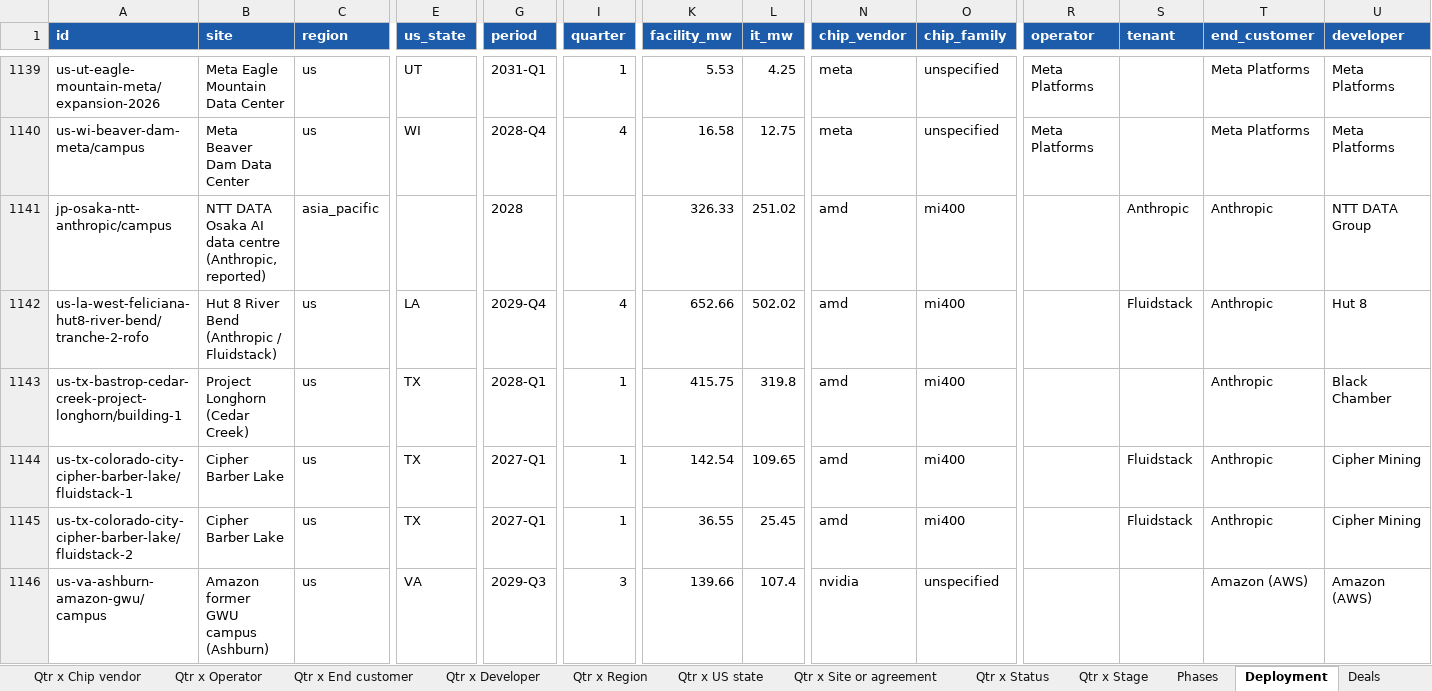
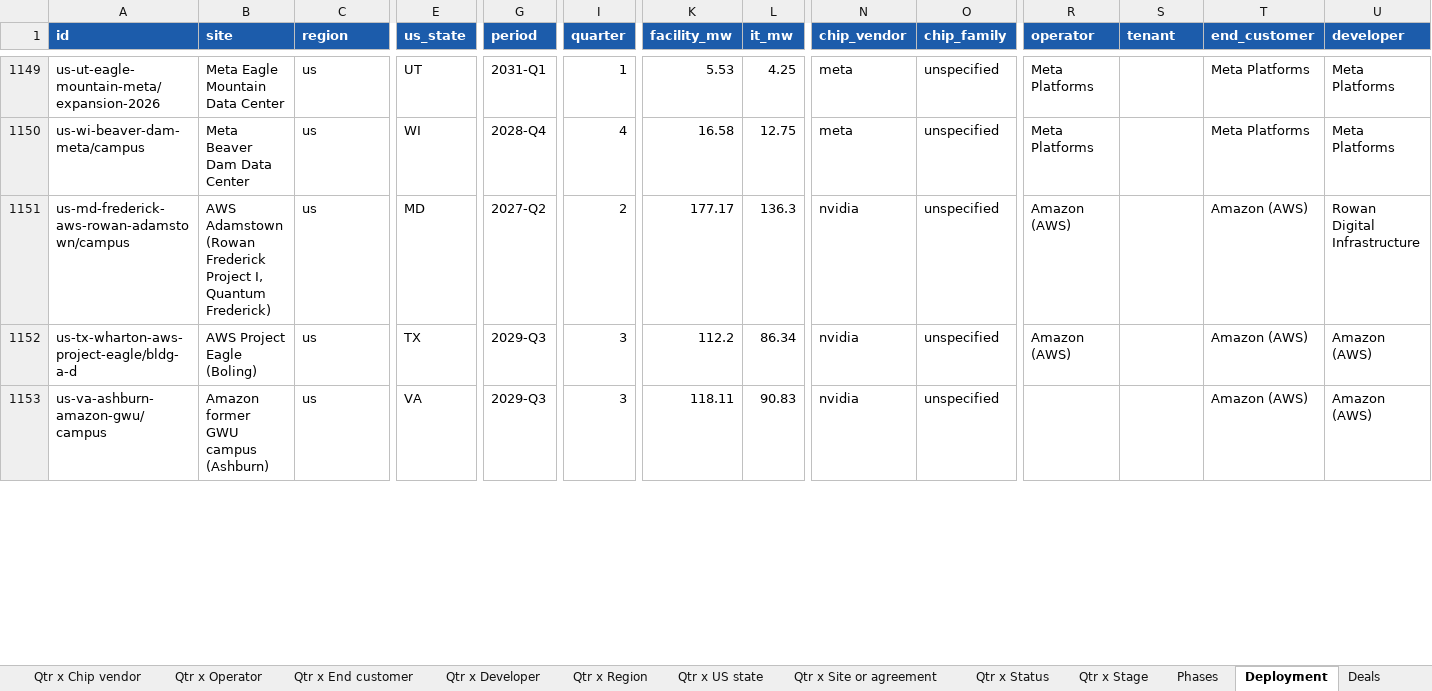
Before and after one commit to bernardhaswell/dcbuildsio, an Excel workbook: data/dc-tracker.xlsx, sheet Deployment, drawn as a sheet; only a part is shown, gaps mark what is left out; values as stored, in another font and other column widths than the file's, no borders; removed rows and columns are numbered as before the commit, all else as after; rows hold the shown columns only; the diff covers the shown part only; the diff names each change by its address in the sheet, - before the commit and + after, or states it on an @@ line.

```diff
--- a/data/dc-tracker.xlsx (sheet Deployment)
+++ b/data/dc-tracker.xlsx (sheet Deployment)
-row 1141: jp-osaka-ntt-anthropic/campus | NTT DATA Osaka AI data centre (Anthropic, reported) | asia_pacific |  | 2028 |  | 326.33 | 251.02 | amd | mi400 |  | Anthropic | Anthropic | NTT DATA Group
+row 1151: us-md-frederick-aws-rowan-adamstown/campus | AWS Adamstown (Rowan Frederick Project I, Quantum Frederick) | us | MD | 2027-Q2 | 2 | 177.17 | 136.3 | nvidia | unspecified | Amazon (AWS) |  | Amazon (AWS) | Rowan Digital Infrastructure
-A1152 (id): us-la-west-feliciana-hut8-river-bend/tranche-2-rofo
+A1152 (id): us-tx-wharton-aws-project-eagle/bldg-a-d
-B1152 (site): Hut 8 River Bend (Anthropic / Fluidstack)
+B1152 (site): AWS Project Eagle (Boling)
-E1152 (us_state): LA
+E1152 (us_state): TX
-G1152 (period): 2029-Q4
+G1152 (period): 2029-Q3
-I1152 (quarter): 4
+I1152 (quarter): 3
-K1152 (facility_mw): 652.66
+K1152 (facility_mw): 112.2
-L1152 (it_mw): 502.02
+L1152 (it_mw): 86.34
-N1152 (chip_vendor): amd
+N1152 (chip_vendor): nvidia
-O1152 (chip_family): mi400
+O1152 (chip_family): unspecified
-R1152 (operator): (empty)
+R1152 (operator): Amazon (AWS)
-S1152 (tenant): Fluidstack
+S1152 (tenant): (empty)
-T1152 (end_customer): Anthropic
+T1152 (end_customer): Amazon (AWS)
-U1152 (developer): Hut 8
+U1152 (developer): Amazon (AWS)
-row 1143: us-tx-bastrop-cedar-creek-project-longhorn/building-1 | Project Longhorn (Cedar Creek) | us | TX | 2028-Q1 | 1 | 415.75 | 319.8 | amd | mi400 |  |  | Anthropic | Black Chamber
-row 1144: us-tx-colorado-city-cipher-barber-lake/fluidstack-1 | Cipher Barber Lake | us | TX | 2027-Q1 | 1 | 142.54 | 109.65 | amd | mi400 |  | Fluidstack | Anthropic | Cipher Mining
-row 1145: us-tx-colorado-city-cipher-barber-lake/fluidstack-2 | Cipher Barber Lake | us | TX | 2027-Q1 | 1 | 36.55 | 25.45 | amd | mi400 |  | Fluidstack | Anthropic | Cipher Mining
-K1153 (facility_mw): 139.66
+K1153 (facility_mw): 118.11
-L1153 (it_mw): 107.4
+L1153 (it_mw): 90.83
```
Also changed, not shown: 21 added rows, 11 removed rows and 50 edited cells elsewhere in this sheet, sheet Sources, sheet Phases, sheet Qtr x Developer, sheet Year x Developer, sheet Qtr x Chip vendor, sheet Qtr x End customer, 17 more sheets, 24 other files.
